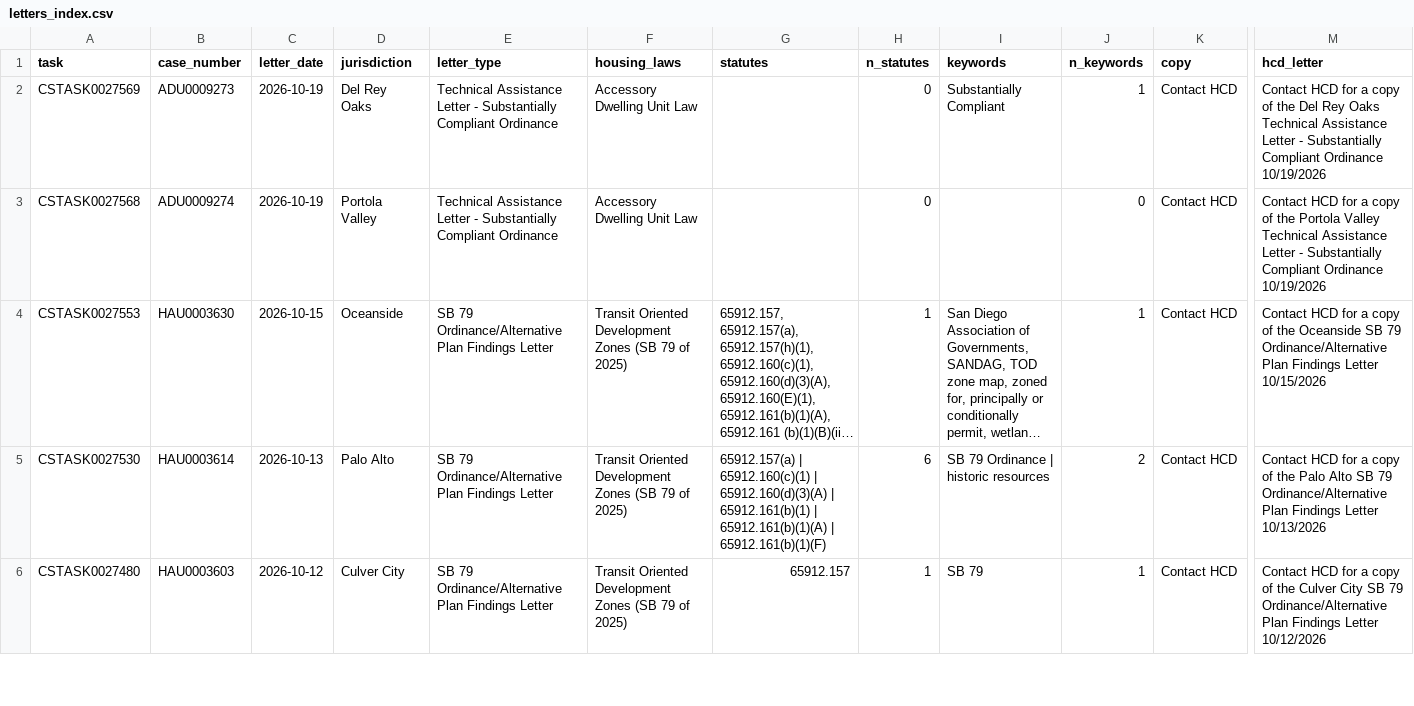
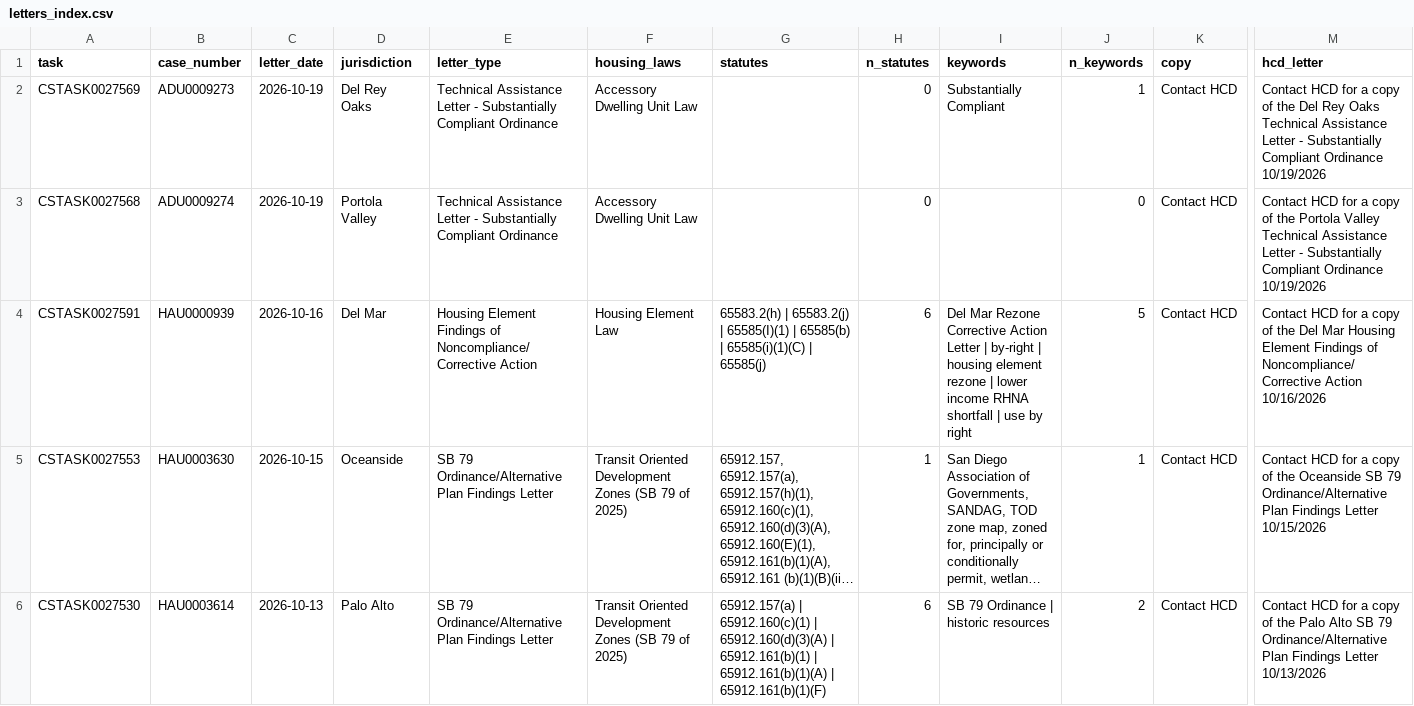
Before and after one commit to betterleg/hcd-letters, a CSV file: hau/letters_index.csv, drawn as a sheet; only a part is shown, gaps mark what is left out; the shorter side is filled out with more unchanged rows; long unchanged cells end in …; rows hold the shown columns only; the diff names each change by its address in the sheet, - before the commit and + after, or states it on an @@ line.

```diff
--- a/hau/letters_index.csv
+++ b/hau/letters_index.csv
+row 4: CSTASK0027591 | HAU0000939 | 2026-10-16 | Del Mar | Housing Element Findings of Noncompliance/ Corrective Action | Housing Element Law | 65583.2(h) | 65583.2(j) | 65585(I)(1) | 65585(b) | 65585(i)(1)(C) | 65585(j) | 6 | Del Mar Rezone Corrective Action Letter | by-right | housing element rezone | lower income RHNA shortfall | use by right | 5 | Contact HCD | Contact HCD for a copy of the Del Mar Housing Element Findings of Noncompliance/ Corrective Action 10/16/2026
```
Also changed, not shown: hau/hau.csv, hau/hau_keywords.csv, 6 other files.
